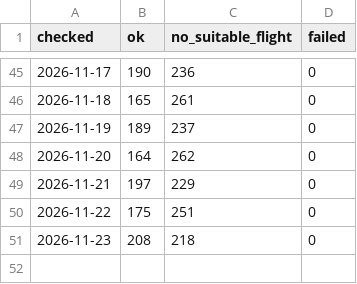
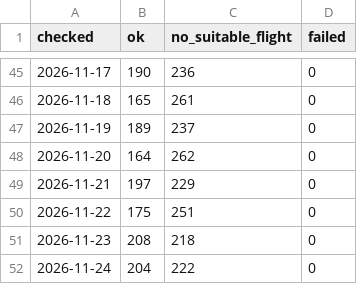
Before and after one commit to nfhuisman/cotonou-flight-tracker, a CSV file: data/runs.csv, drawn as a sheet; only a part is shown, gaps mark what is left out; the diff names each change by its address in the sheet, - before the commit and + after, or states it on an @@ line.

```diff
--- a/data/runs.csv
+++ b/data/runs.csv
+row 52: 2026-11-24 | 204 | 222 | 0
```
Also changed, not shown: 4 other files.
